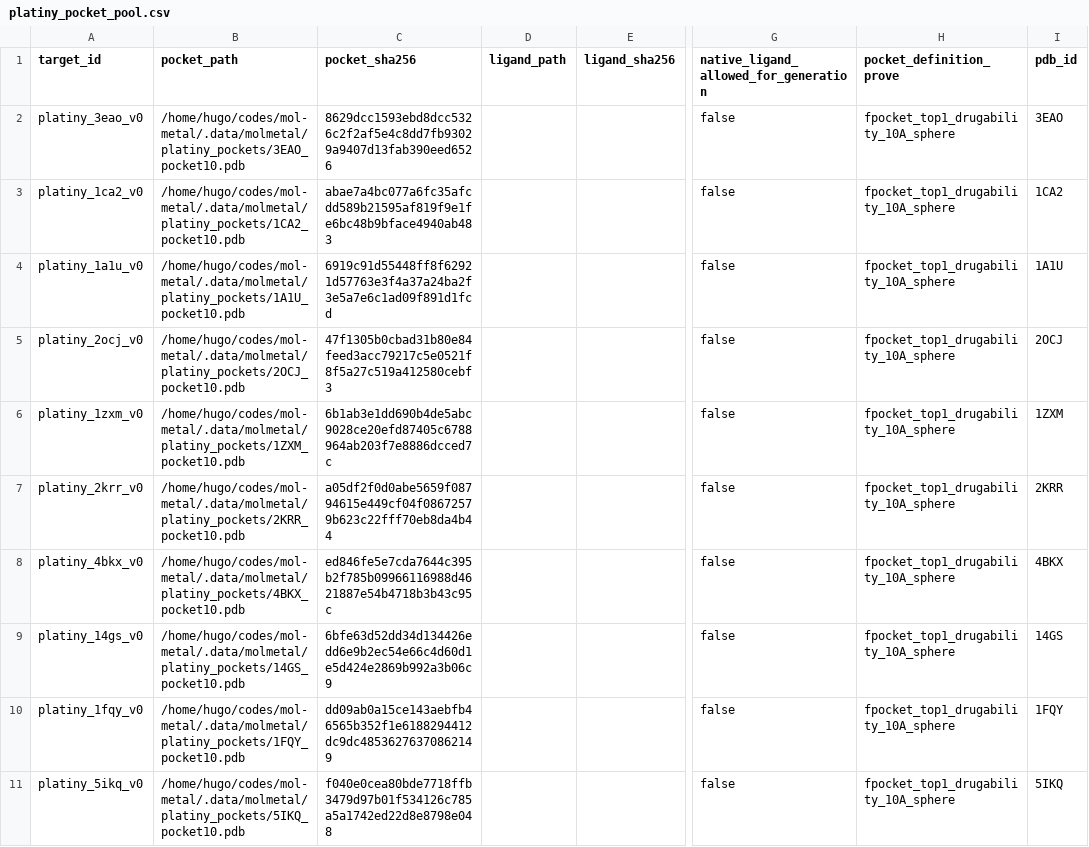
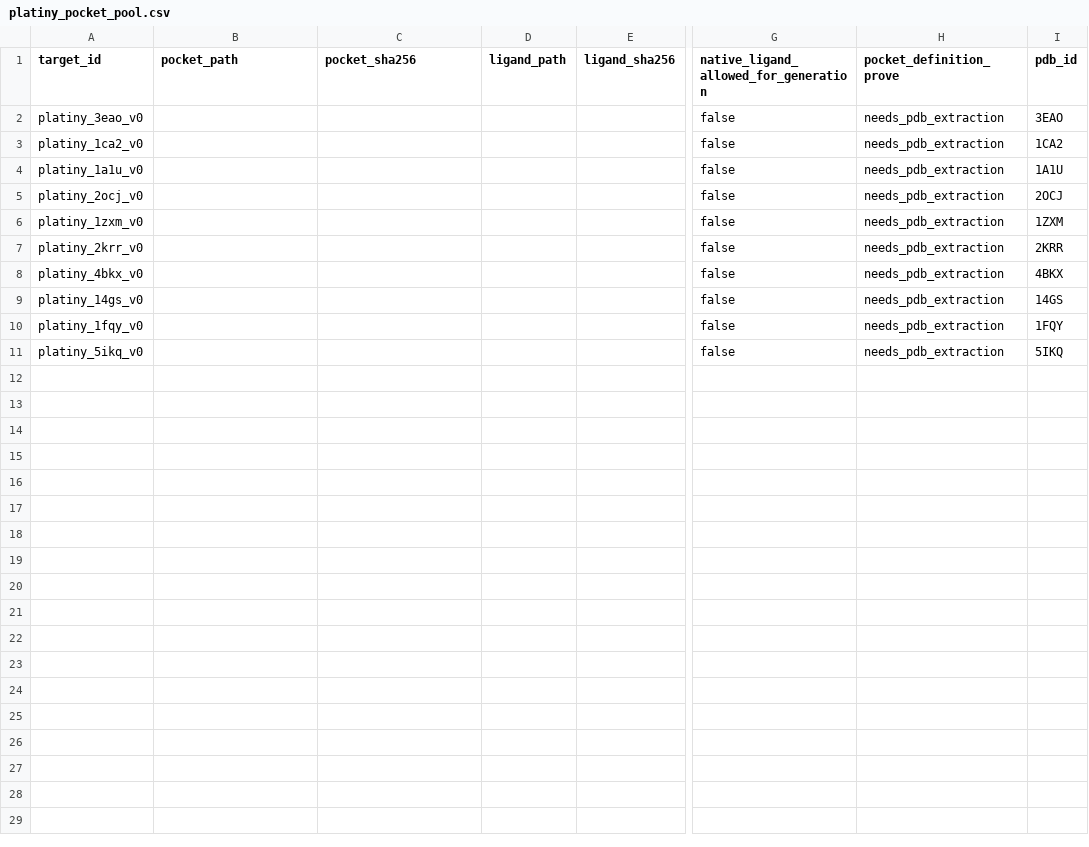
Before and after one commit to silverenternal/mol-metal, a CSV file: molmetal/data/platiny_pocket_pool.csv, drawn as a sheet; only a part is shown, gaps mark what is left out; the diff names each change by its address in the sheet, - before the commit and + after, or states it on an @@ line.

```diff
--- a/molmetal/data/platiny_pocket_pool.csv
+++ b/molmetal/data/platiny_pocket_pool.csv
-B2 (pocket_path): /home/hugo/codes/mol-metal/.data/molmetal/platiny_pockets/3EAO_pocket10.pdb
+B2 (pocket_path): (empty)
-C2 (pocket_sha256): 8629dcc1593ebd8dcc5326c2f2af5e4c8dd7fb93029a9407d13fab390eed6526
+C2 (pocket_sha256): (empty)
-H2:H11 (pocket_definition_prove): fpocket_top1_drugability_10A_sphere
+H2:H11 (pocket_definition_prove): needs_pdb_extraction
-B3 (pocket_path): /home/hugo/codes/mol-metal/.data/molmetal/platiny_pockets/1CA2_pocket10.pdb
+B3 (pocket_path): (empty)
-C3 (pocket_sha256): abae7a4bc077a6fc35afcdd589b21595af819f9e1fe6bc48b9bface4940ab483
+C3 (pocket_sha256): (empty)
-B4 (pocket_path): /home/hugo/codes/mol-metal/.data/molmetal/platiny_pockets/1A1U_pocket10.pdb
+B4 (pocket_path): (empty)
-C4 (pocket_sha256): 6919c91d55448ff8f62921d57763e3f4a37a24ba2f3e5a7e6c1ad09f891d1fcd
+C4 (pocket_sha256): (empty)
-B5 (pocket_path): /home/hugo/codes/mol-metal/.data/molmetal/platiny_pockets/2OCJ_pocket10.pdb
+B5 (pocket_path): (empty)
-C5 (pocket_sha256): 47f1305b0cbad31b80e84feed3acc79217c5e0521f8f5a27c519a412580cebf3
+C5 (pocket_sha256): (empty)
-B6 (pocket_path): /home/hugo/codes/mol-metal/.data/molmetal/platiny_pockets/1ZXM_pocket10.pdb
+B6 (pocket_path): (empty)
-C6 (pocket_sha256): 6b1ab3e1dd690b4de5abc9028ce20efd87405c6788964ab203f7e8886dcced7c
+C6 (pocket_sha256): (empty)
-B7 (pocket_path): /home/hugo/codes/mol-metal/.data/molmetal/platiny_pockets/2KRR_pocket10.pdb
+B7 (pocket_path): (empty)
-C7 (pocket_sha256): a05df2f0d0abe5659f08794615e449cf04f08672579b623c22fff70eb8da4b44
+C7 (pocket_sha256): (empty)
-B8 (pocket_path): /home/hugo/codes/mol-metal/.data/molmetal/platiny_pockets/4BKX_pocket10.pdb
+B8 (pocket_path): (empty)
-C8 (pocket_sha256): ed846fe5e7cda7644c395b2f785b09966116988d4621887e54b4718b3b43c95c
+C8 (pocket_sha256): (empty)
-B9 (pocket_path): /home/hugo/codes/mol-metal/.data/molmetal/platiny_pockets/14GS_pocket10.pdb
+B9 (pocket_path): (empty)
-C9 (pocket_sha256): 6bfe63d52dd34d134426edd6e9b2ec54e66c4d60d1e5d424e2869b992a3b06c9
+C9 (pocket_sha256): (empty)
-B10 (pocket_path): /home/hugo/codes/mol-metal/.data/molmetal/platiny_pockets/1FQY_pocket10.pdb
+B10 (pocket_path): (empty)
-C10 (pocket_sha256): dd09ab0a15ce143aebfb46565b352f1e6188294412dc9dc48536276370862149
+C10 (pocket_sha256): (empty)
-B11 (pocket_path): /home/hugo/codes/mol-metal/.data/molmetal/platiny_pockets/5IKQ_pocket10.pdb
+B11 (pocket_path): (empty)
-C11 (pocket_sha256): f040e0cea80bde7718ffb3479d97b01f534126c785a5a1742ed22d8e8798e048
+C11 (pocket_sha256): (empty)
```
Also changed, not shown: 8 other files.
